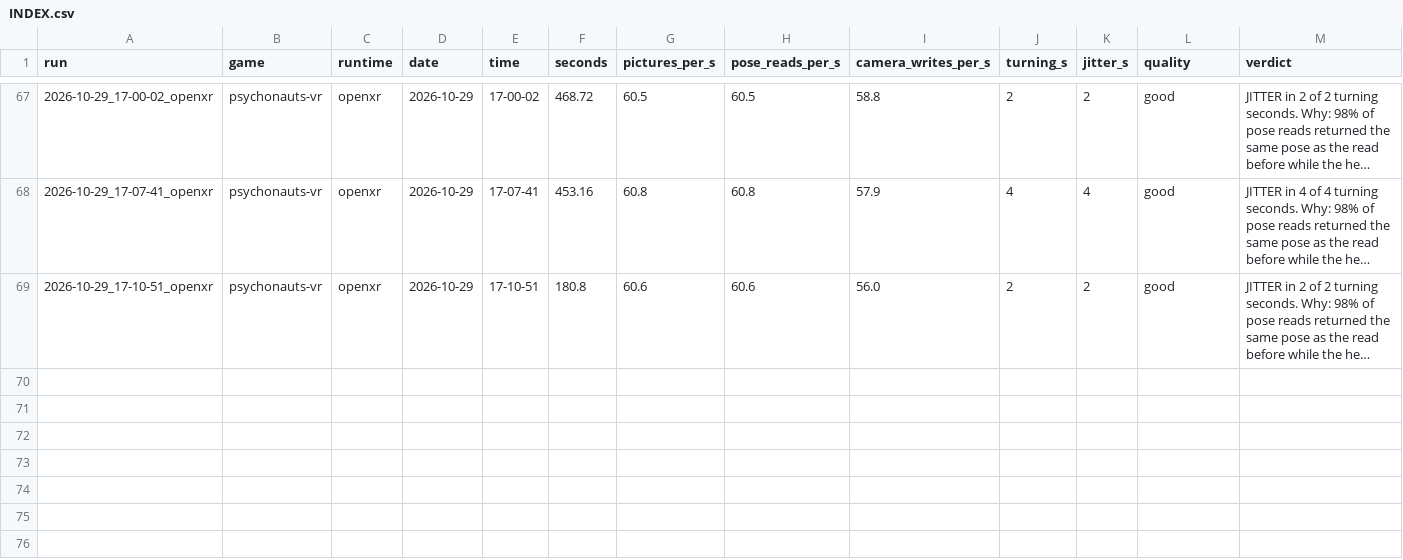
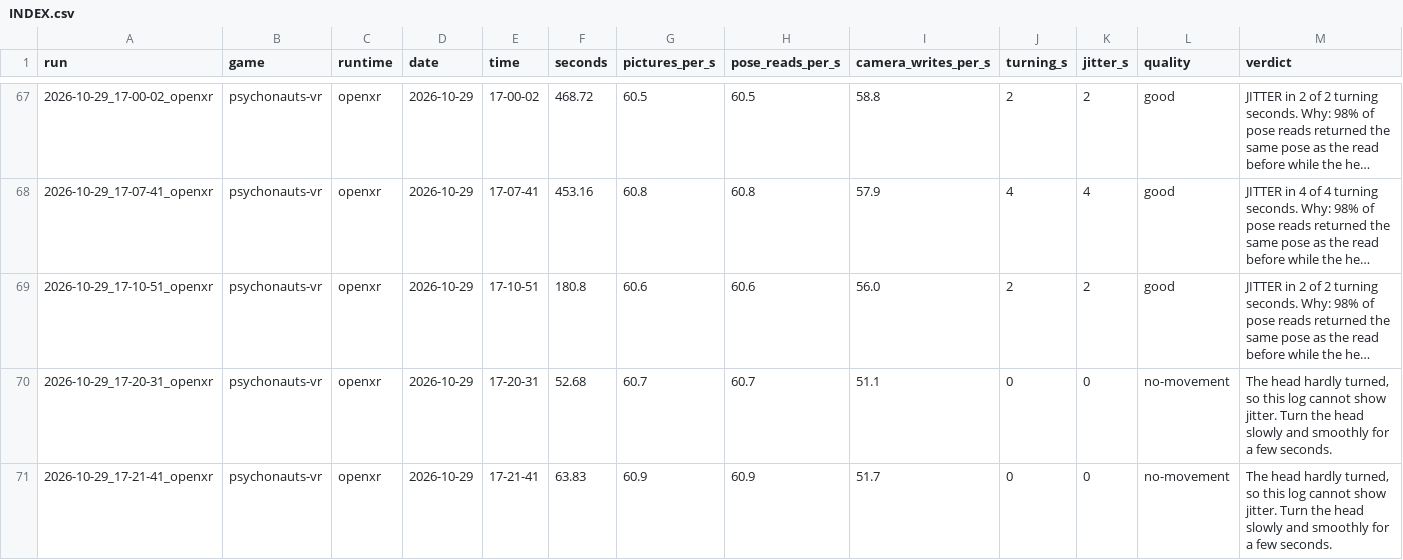
Before and after one commit to TefMeister/BeG0nE, a CSV file: camera-jitter/data/INDEX.csv, drawn as a sheet; only a part is shown, gaps mark what is left out; long unchanged cells end in …; the diff names each change by its address in the sheet, - before the commit and + after, or states it on an @@ line.

```diff
--- a/camera-jitter/data/INDEX.csv
+++ b/camera-jitter/data/INDEX.csv
+row 70: 2026-10-29_17-20-31_openxr | psychonauts-vr | openxr | 2026-10-29 | 17-20-31 | 52.68 | 60.7 | 60.7 | 51.1 | 0 | 0 | no-movement | The head hardly turned, so this log cannot show jitter. Turn the head slowly and smoothly for a few seconds.
+row 71: 2026-10-29_17-21-41_openxr | psychonauts-vr | openxr | 2026-10-29 | 17-21-41 | 63.83 | 60.9 | 60.9 | 51.7 | 0 | 0 | no-movement | The head hardly turned, so this log cannot show jitter. Turn the head slowly and smoothly for a few seconds.
```
Also changed, not shown: 10 other files.
